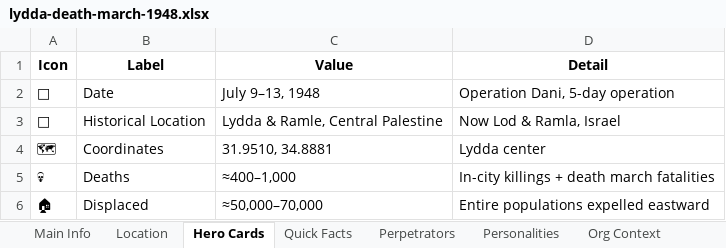
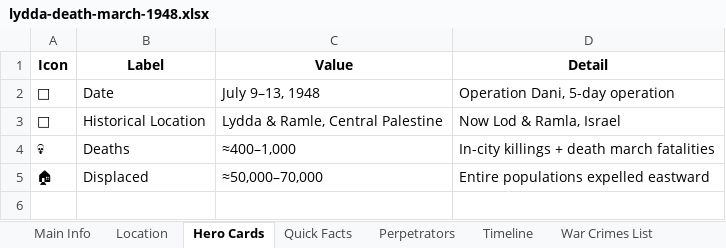
Before and after one commit to PalGenoPedia/PalGenoPedia, an Excel workbook: Pages/Historical_Massacres/lydda-death-march-1948.xlsx, sheet Hero Cards, drawn as a sheet; values as stored, in another font and other column widths than the file's, no borders; the diff names each change by its address in the sheet, - before the commit and + after, or states it on an @@ line.

```diff
--- a/Pages/Historical_Massacres/lydda-death-march-1948.xlsx (sheet Hero Cards)
+++ b/Pages/Historical_Massacres/lydda-death-march-1948.xlsx (sheet Hero Cards)
-sheet tab: Personalities
-sheet tab: Org Context
-row 4: 🗺 | Coordinates | 31.9510, 34.8881 | Lydda center
```
Also changed, not shown: sheet Sources, sheet Location, sheet International Law, sheet Historical Impact, sheet Timeline, sheet War Crimes Detail, 3 more sheets, other sheet tabs, 13 other files.
